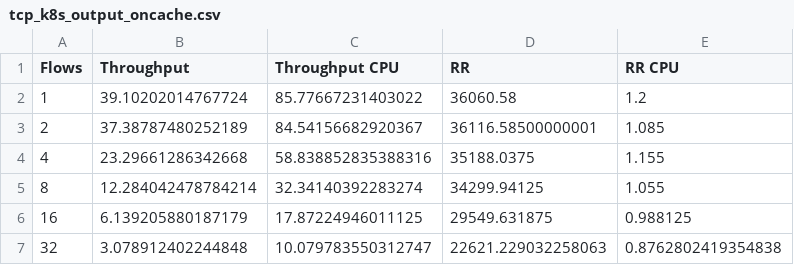
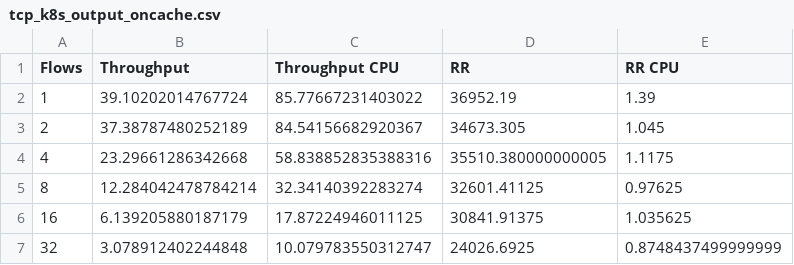
Before and after one commit to sebastianingino/CS244-oncache, a CSV file: results/cloudlab_linux5.14_ubuntu20/tcp_k8s_output_oncache.csv, drawn as a sheet.

Commit message:
Update results and plot

```diff
--- a/results/cloudlab_linux5.14_ubuntu20/tcp_k8s_output_oncache.csv
+++ b/results/cloudlab_linux5.14_ubuntu20/tcp_k8s_output_oncache.csv
@@ -1,7 +1,7 @@
 Flows,Throughput,Throughput CPU,RR,RR CPU
-1,39.10202014767724,85.77667231403022,36060.58,1.2
-2,37.38787480252189,84.54156682920367,36116.58500000001,1.085
-4,23.29661286342668,58.838852835388316,35188.0375,1.155
-8,12.284042478784214,32.34140392283274,34299.94125,1.055
-16,6.139205880187179,17.87224946011125,29549.631875,0.988125
-32,3.078912402244848,10.079783550312747,22621.229032258063,0.8762802419354838
+1,39.10202014767724,85.77667231403022,36952.19,1.39
+2,37.38787480252189,84.54156682920367,34673.305,1.045
+4,23.29661286342668,58.838852835388316,35510.380000000005,1.1175
+8,12.284042478784214,32.34140392283274,32601.41125,0.97625
+16,6.139205880187179,17.87224946011125,30841.91375,1.035625
+32,3.078912402244848,10.079783550312747,24026.6925,0.8748437499999999
```
Also changed, not shown: results/cloudlab_linux5.14_ubuntu20/udp_k8s_output_oncache.csv, 3 other files.
